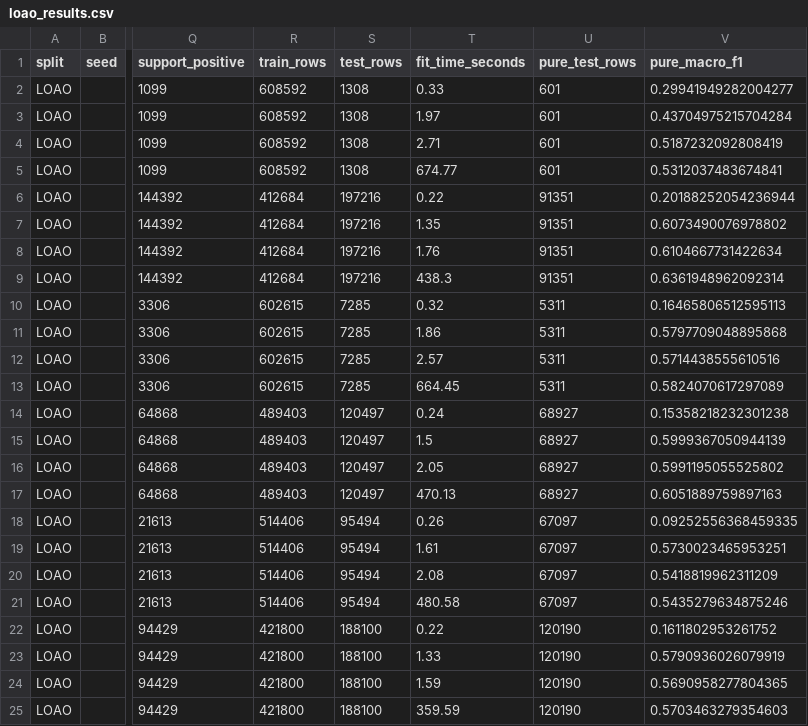
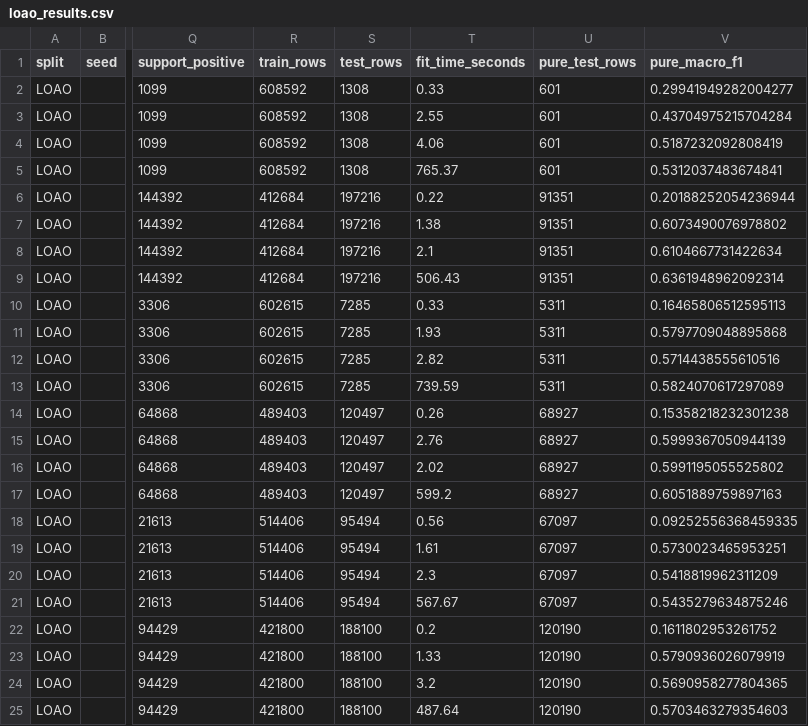
Before and after one commit to OdeChaerani/government-app-sentiment-analysis, a CSV file: models/loao_results.csv, drawn as a sheet; only a part is shown, gaps mark what is left out; the diff names each change by its address in the sheet, - before the commit and + after, or states it on an @@ line.

```diff
--- a/models/loao_results.csv
+++ b/models/loao_results.csv
-T3 (fit_time_seconds): 1.97
+T3 (fit_time_seconds): 2.55
-T4 (fit_time_seconds): 2.71
+T4 (fit_time_seconds): 4.06
-T5 (fit_time_seconds): 674.77
+T5 (fit_time_seconds): 765.37
-T7 (fit_time_seconds): 1.35
+T7 (fit_time_seconds): 1.38
-T8 (fit_time_seconds): 1.76
+T8 (fit_time_seconds): 2.1
-T9 (fit_time_seconds): 438.3
+T9 (fit_time_seconds): 506.43
-T10 (fit_time_seconds): 0.32
+T10 (fit_time_seconds): 0.33
-T11 (fit_time_seconds): 1.86
+T11 (fit_time_seconds): 1.93
-T12 (fit_time_seconds): 2.57
+T12 (fit_time_seconds): 2.82
-T13 (fit_time_seconds): 664.45
+T13 (fit_time_seconds): 739.59
-T14 (fit_time_seconds): 0.24
+T14 (fit_time_seconds): 0.26
-T15 (fit_time_seconds): 1.5
+T15 (fit_time_seconds): 2.76
-T16 (fit_time_seconds): 2.05
+T16 (fit_time_seconds): 2.02
-T17 (fit_time_seconds): 470.13
+T17 (fit_time_seconds): 599.2
-T18 (fit_time_seconds): 0.26
+T18 (fit_time_seconds): 0.56
-T20 (fit_time_seconds): 2.08
+T20 (fit_time_seconds): 2.3
-T21 (fit_time_seconds): 480.58
+T21 (fit_time_seconds): 567.67
-T22 (fit_time_seconds): 0.22
+T22 (fit_time_seconds): 0.2
-T24 (fit_time_seconds): 1.59
+T24 (fit_time_seconds): 3.2
-T25 (fit_time_seconds): 359.59
+T25 (fit_time_seconds): 487.64
```
Also changed, not shown: models/split_diagnostics.csv, models/summary_paper_table.csv, 11 other files.
